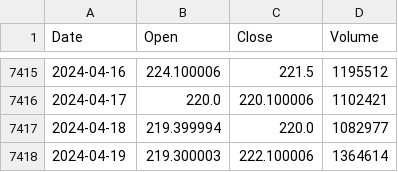
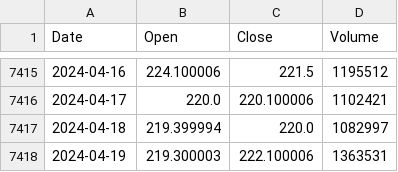
Before and after one commit to fisand08/stock_monitor, a CSV file: stock_data/ROG.SW_history.csv, drawn as a sheet; only a part is shown, gaps mark what is left out.

```diff
--- a/stock_data/ROG.SW_history.csv
+++ b/stock_data/ROG.SW_history.csv
@@ -7416,3 +7416,3 @@ Date,Open,Close,Volume
 2024-04-17,220.0,220.100006,1102421
-2024-04-18,219.399994,220.0,1082977
-2024-04-19,219.300003,222.100006,1364614
+2024-04-18,219.399994,220.0,1082997
+2024-04-19,219.300003,222.100006,1363531
```
Also changed, not shown: stock_data/NVS_history.csv, stock_data/TSLA_history.csv, 23 other files.
